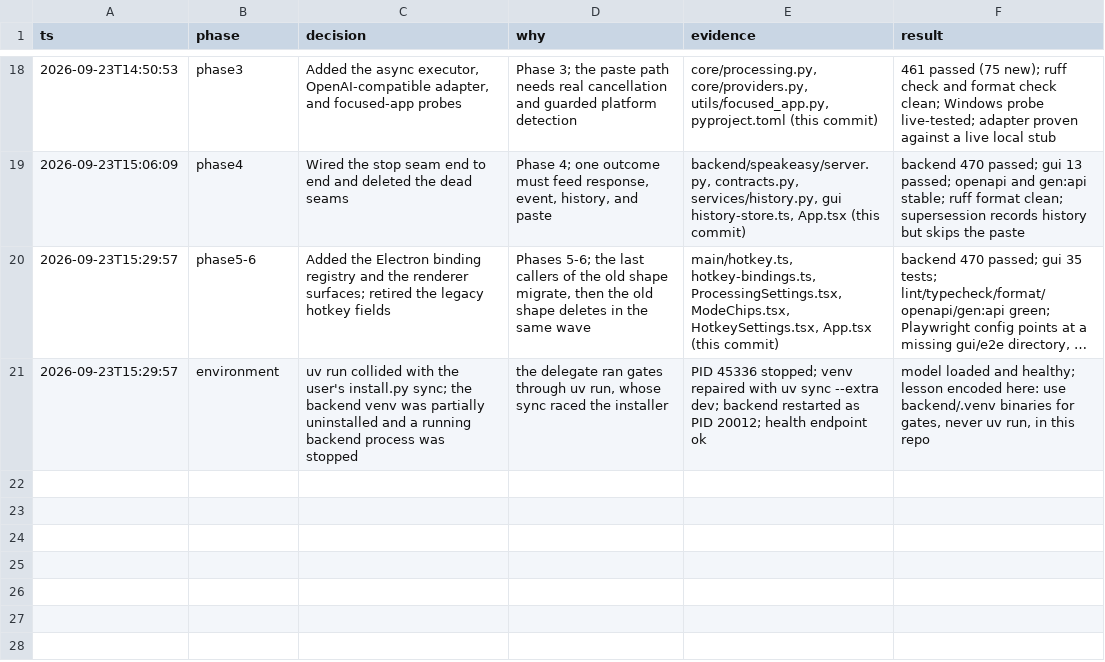
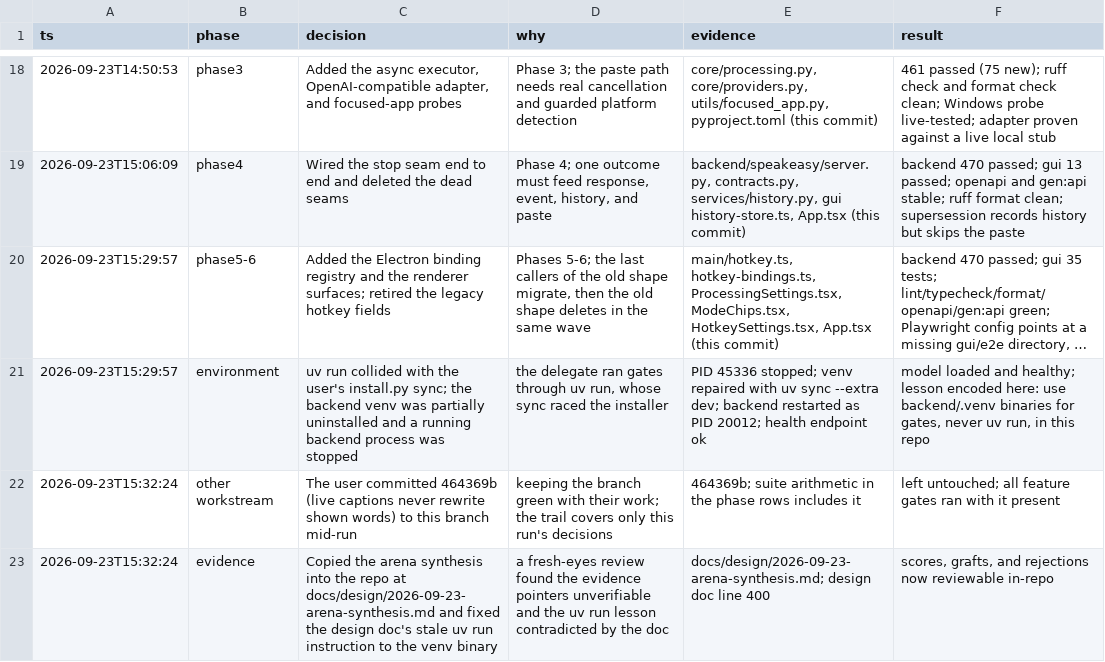
Before and after one commit to bitgineer/Speakeasy, a TSV file: docs/design/2026-09-23-ai-processing-modes.decisions.tsv, drawn as a sheet; only a part is shown, gaps mark what is left out; long unchanged cells end in …; the diff names each change by its address in the sheet, - before the commit and + after, or states it on an @@ line.

Commit message:
docs: preserve the arena synthesis and log cross-run notes

```diff
--- a/docs/design/2026-09-23-ai-processing-modes.decisions.tsv
+++ b/docs/design/2026-09-23-ai-processing-modes.decisions.tsv
+row 22: 2026-09-23T15:32:24 | other workstream | The user committed 464369b (live captions never rewrite shown words) to this branch mid-run | keeping the branch green with their work; the trail covers only this run's decisions | 464369b; suite arithmetic in the phase rows includes it | left untouched; all feature gates ran with it present
+row 23: 2026-09-23T15:32:24 | evidence | Copied the arena synthesis into the repo at docs/design/2026-09-23-arena-synthesis.md and fixed the design doc's stale uv run instruction to the venv binary | a fresh-eyes review found the evidence pointers unverifiable and the uv run lesson contradicted by the doc | docs/design/2026-09-23-arena-synthesis.md; design doc line 400 | scores, grafts, and rejections now reviewable in-repo
```
Also changed, not shown: 2 other files.
